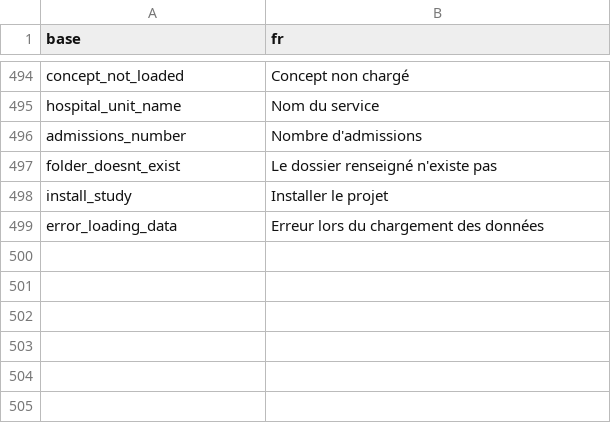
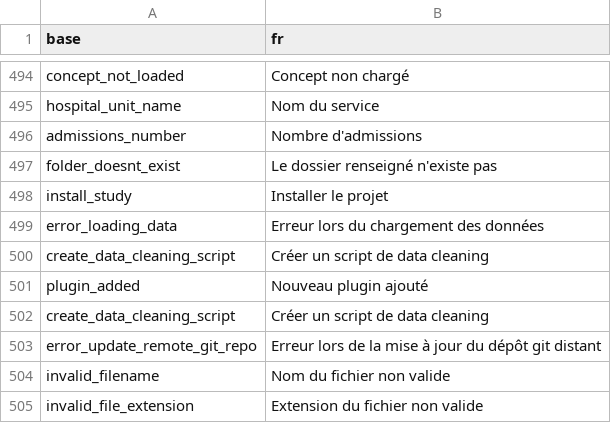
Before and after one commit to BorisDelange/LinkR, a CSV file: inst/translations/translation_fr.csv, drawn as a sheet; only a part is shown, gaps mark what is left out.

Commit message:
Add missing translations (#53)

```diff
--- a/inst/translations/translation_fr.csv
+++ b/inst/translations/translation_fr.csv
@@ -499 +499,7 @@ install_study,Installer le projet
 error_loading_data,Erreur lors du chargement des données
+create_data_cleaning_script,Créer un script de data cleaning
+plugin_added,Nouveau plugin ajouté
+create_data_cleaning_script,Créer un script de data cleaning
+error_update_remote_git_repo,Erreur lors de la mise à jour du dépôt git distant
+invalid_filename,Nom du fichier non valide
+invalid_file_extension,Extension du fichier non valide
```
Also changed, not shown: inst/translations/translation_en.csv.
